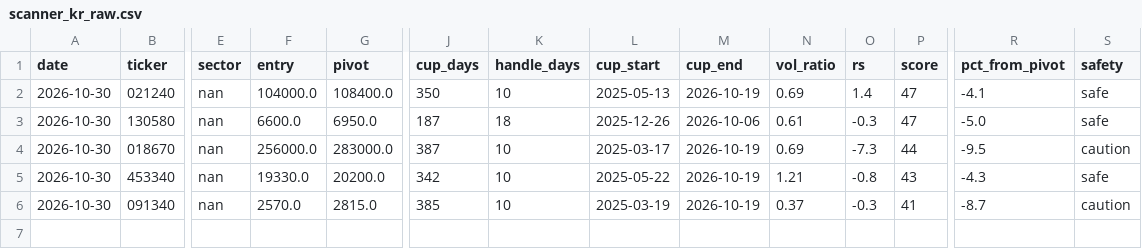
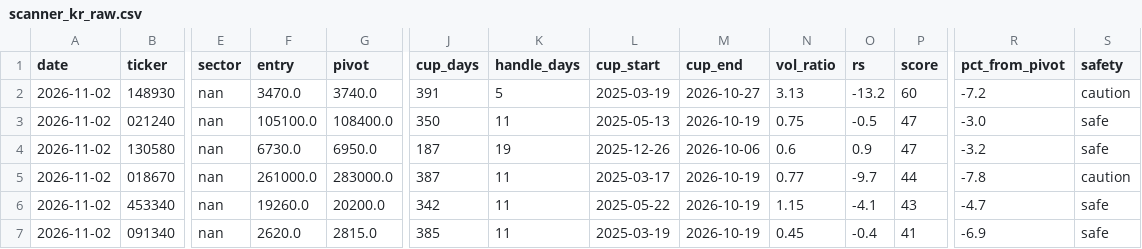
Before and after one commit to sosonamso/engi_stock_ai, a CSV file: scanner_kr_raw.csv, drawn as a sheet; only a part is shown, gaps mark what is left out; addresses are those after the commit; rows hold the shown columns only; the diff names each change by its address in the sheet, - before the commit and + after, or states it on an @@ line.

```diff
--- a/scanner_kr_raw.csv
+++ b/scanner_kr_raw.csv
+row 2: 2026-11-02 | 148930 | nan | 3470.0 | 3740.0 | 391 | 5 | 2025-03-19 | 2026-10-27 | 3.13 | -13.2 | 60 | -7.2 | caution
-A3:A7 (date): 2026-10-30
+A3:A7 (date): 2026-11-02
-F3 (entry): 104000.0
+F3 (entry): 105100.0
-K3 (handle_days): 10
+K3 (handle_days): 11
-N3 (vol_ratio): 0.69
+N3 (vol_ratio): 0.75
-O3 (rs): 1.4
+O3 (rs): -0.5
-R3 (pct_from_pivot): -4.1
+R3 (pct_from_pivot): -3.0
-F4 (entry): 6600.0
+F4 (entry): 6730.0
-K4 (handle_days): 18
+K4 (handle_days): 19
-N4 (vol_ratio): 0.61
+N4 (vol_ratio): 0.6
-O4 (rs): -0.3
+O4 (rs): 0.9
-R4 (pct_from_pivot): -5.0
+R4 (pct_from_pivot): -3.2
-F5 (entry): 256000.0
+F5 (entry): 261000.0
-K5:K7 (handle_days): 10
+K5:K7 (handle_days): 11
-N5 (vol_ratio): 0.69
+N5 (vol_ratio): 0.77
-O5 (rs): -7.3
+O5 (rs): -9.7
-R5 (pct_from_pivot): -9.5
+R5 (pct_from_pivot): -7.8
-F6 (entry): 19330.0
+F6 (entry): 19260.0
-N6 (vol_ratio): 1.21
+N6 (vol_ratio): 1.15
-O6 (rs): -0.8
+O6 (rs): -4.1
-R6 (pct_from_pivot): -4.3
+R6 (pct_from_pivot): -4.7
-F7 (entry): 2570.0
+F7 (entry): 2620.0
-N7 (vol_ratio): 0.37
+N7 (vol_ratio): 0.45
-O7 (rs): -0.3
+O7 (rs): -0.4
-R7 (pct_from_pivot): -8.7
+R7 (pct_from_pivot): -6.9
-S7 (safety): caution
+S7 (safety): safe
```
Also changed, not shown: scanner_kr_all.csv.
